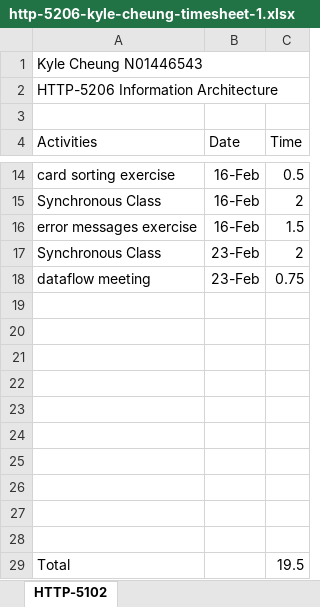
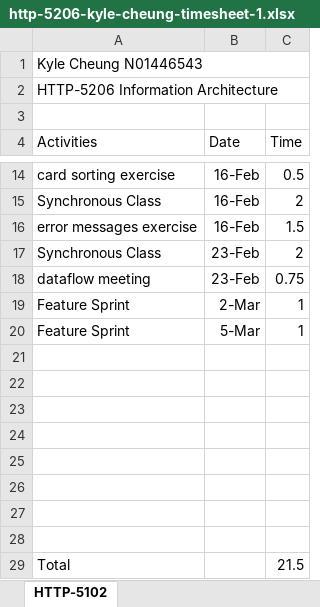
Before and after one commit to k4iru/School, an Excel workbook: HTTP-5206/http-5206-kyle-cheung-timesheet-1.xlsx, sheet HTTP-5102, drawn as a sheet; only a part is shown, gaps mark what is left out; values as stored, in another font and other column widths than the file's, no borders; removed rows and columns are numbered as before the commit, all else as after; the diff names each change by its address in the sheet, - before the commit and + after, or states it on an @@ line.

```diff
--- a/HTTP-5206/http-5206-kyle-cheung-timesheet-1.xlsx (sheet HTTP-5102)
+++ b/HTTP-5206/http-5206-kyle-cheung-timesheet-1.xlsx (sheet HTTP-5102)
+row 19: Feature Sprint | 2-Mar | 1
+row 20: Feature Sprint | 5-Mar | 1
-row 27: (empty)
-row 28: (empty)
-C29 (Time): 19.5
+C29 (Time): 21.5
```
Also changed, not shown: 11 other files.
